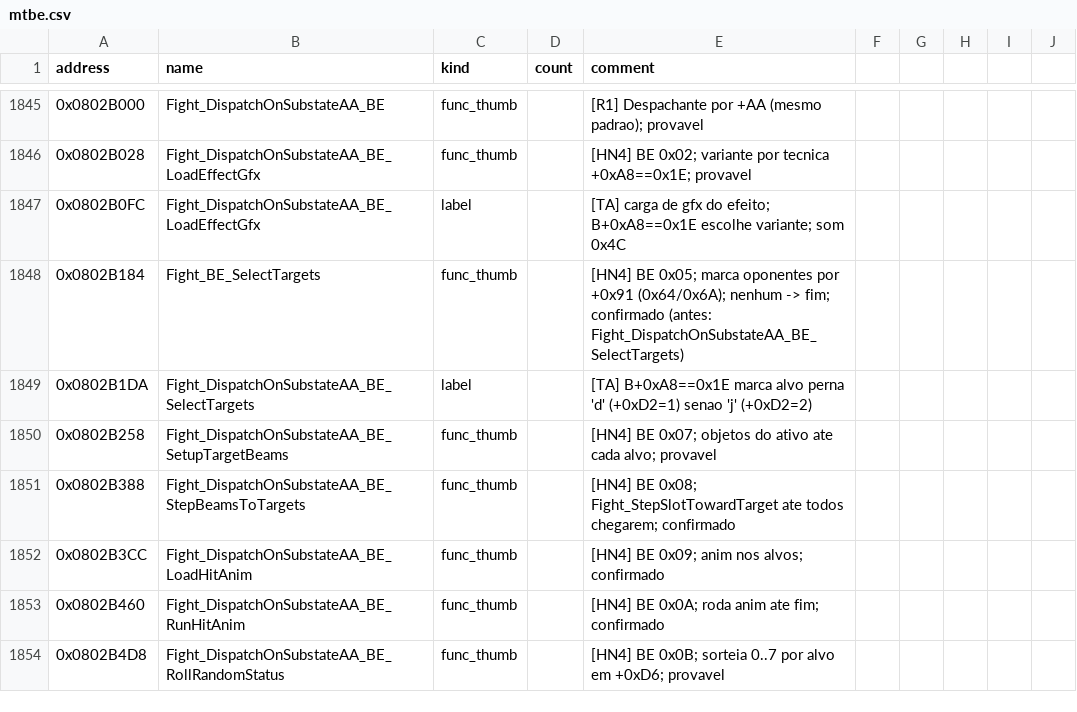
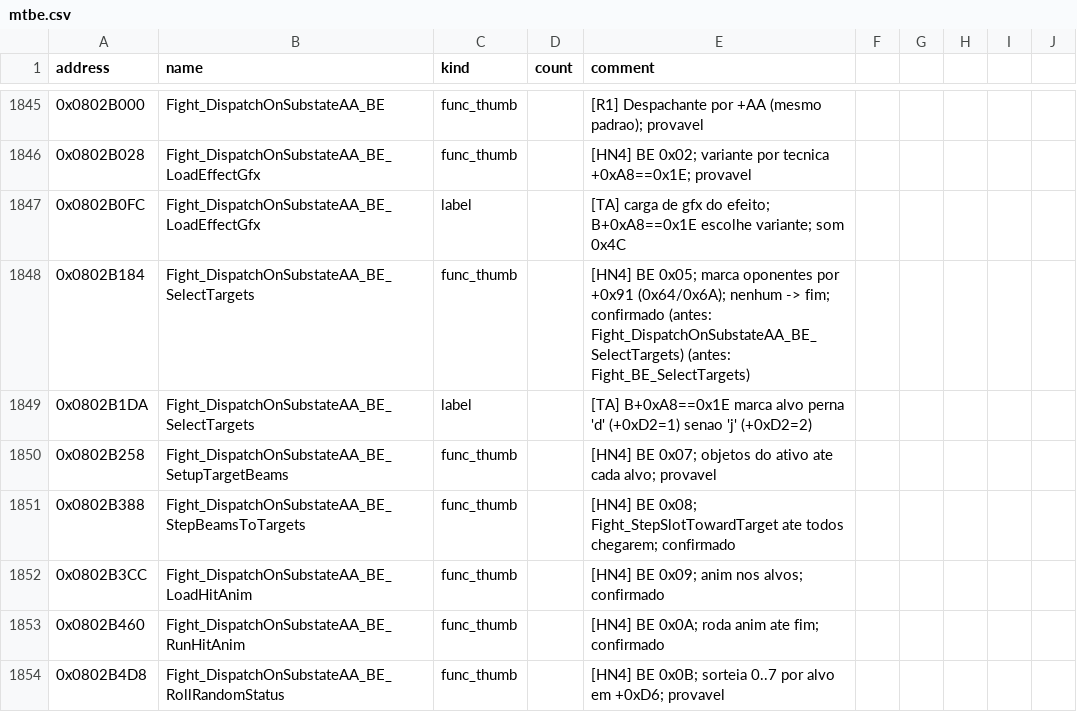
Before and after one commit to jvsdm/Medabots-Romhacking-Toolkit, a CSV file: re/symbols/mtbe.csv, drawn as a sheet; only a part is shown, gaps mark what is left out.

```diff
--- a/re/symbols/mtbe.csv
+++ b/re/symbols/mtbe.csv
@@ -1847,3 +1847,3 @@ address,name,kind,count,comment
 0x0802B0FC,Fight_DispatchOnSubstateAA_BE_LoadEffectGfx,label,,[TA] carga de gfx do efeito; B+0xA8==0x1E escolhe variante; som 0x4C
-0x0802B184,Fight_BE_SelectTargets,func_thumb,,[HN4] BE 0x05; marca oponentes por +0x91 (0x64/0x6A); nenhum -> fim; confirmado (antes: Fight_DispatchOnSubstateAA_BE_SelectTargets)
+0x0802B184,Fight_DispatchOnSubstateAA_BE_SelectTargets,func_thumb,,[HN4] BE 0x05; marca oponentes por +0x91 (0x64/0x6A); nenhum -> fim; confirmado (antes: Fight_DispatchOnSubstateAA_BE_SelectTargets) (antes: Fight_BE_SelectTargets)
 0x0802B1DA,Fight_DispatchOnSubstateAA_BE_SelectTargets,label,,[TA] B+0xA8==0x1E marca alvo perna 'd' (+0xD2=1) senao 'j' (+0xD2=2)
```
Also changed, not shown: re/ghidra/medabots_sync.tsv, 2 other files.
